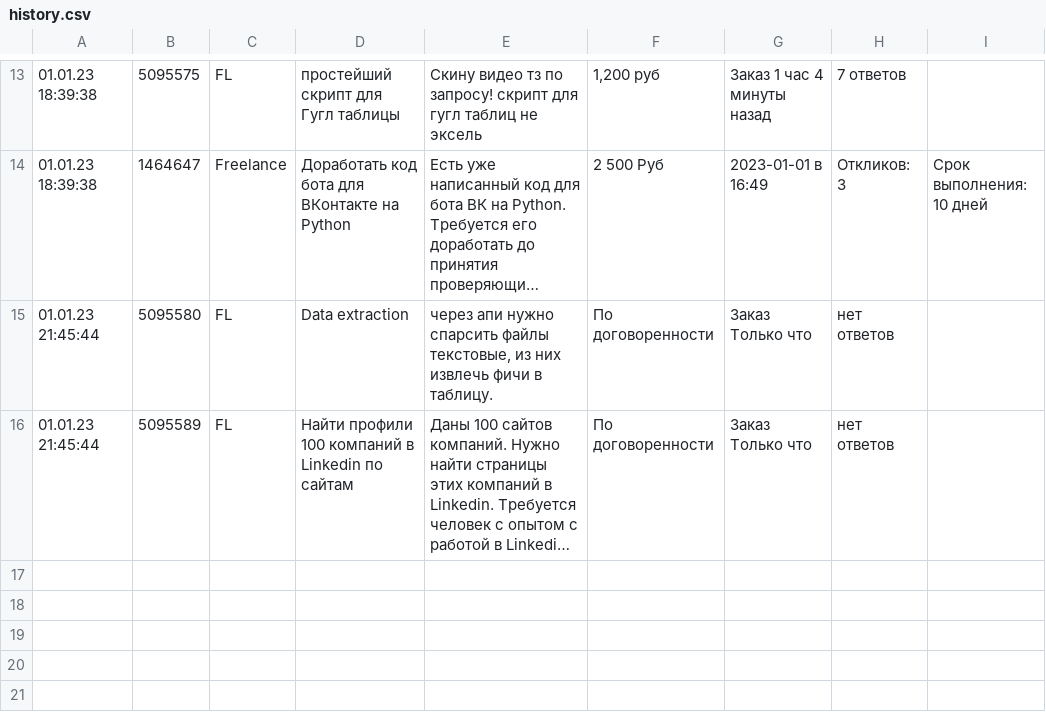
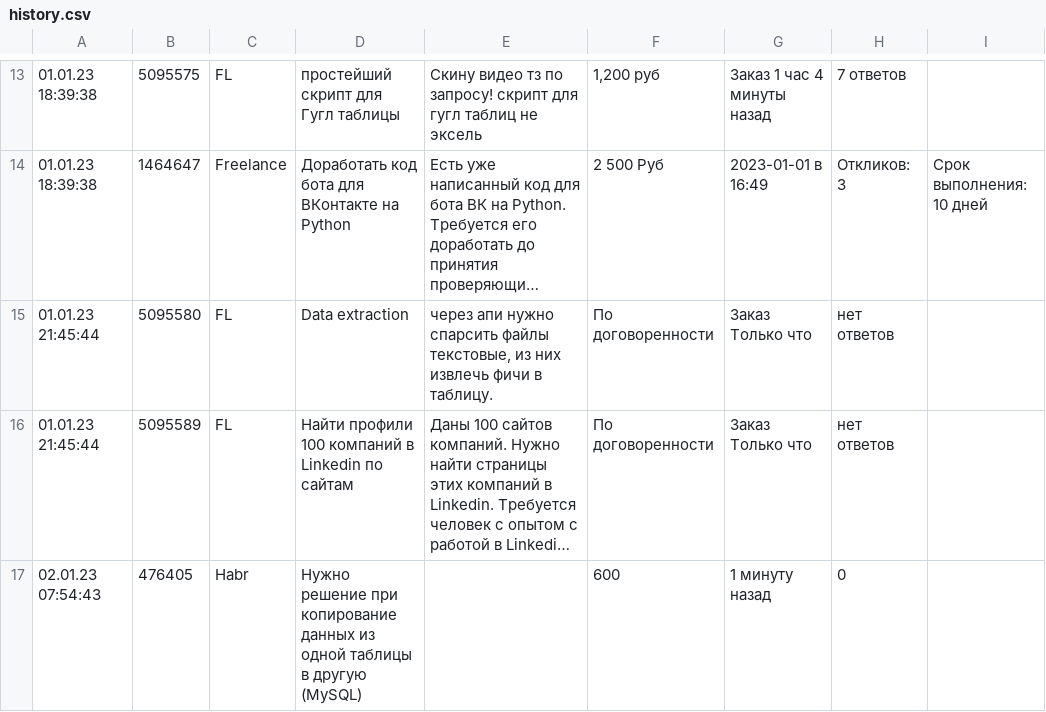
Before and after one commit to Alex-Ustas/Freelance, a CSV file: history.csv, drawn as a sheet; only a part is shown, gaps mark what is left out; long unchanged cells end in …; the diff names each change by its address in the sheet, - before the commit and + after, or states it on an @@ line.

Commit message:
add searching by task id in controller, history

```diff
--- a/history.csv
+++ b/history.csv
+row 17: 02.01.23 07:54:43 | 476405 | Habr | Нужно решение при копирование данных из одной таблицы в другую (MySQL) |  | 600 | 1 минуту назад | 0
```
Also changed, not shown: 2 other files.
